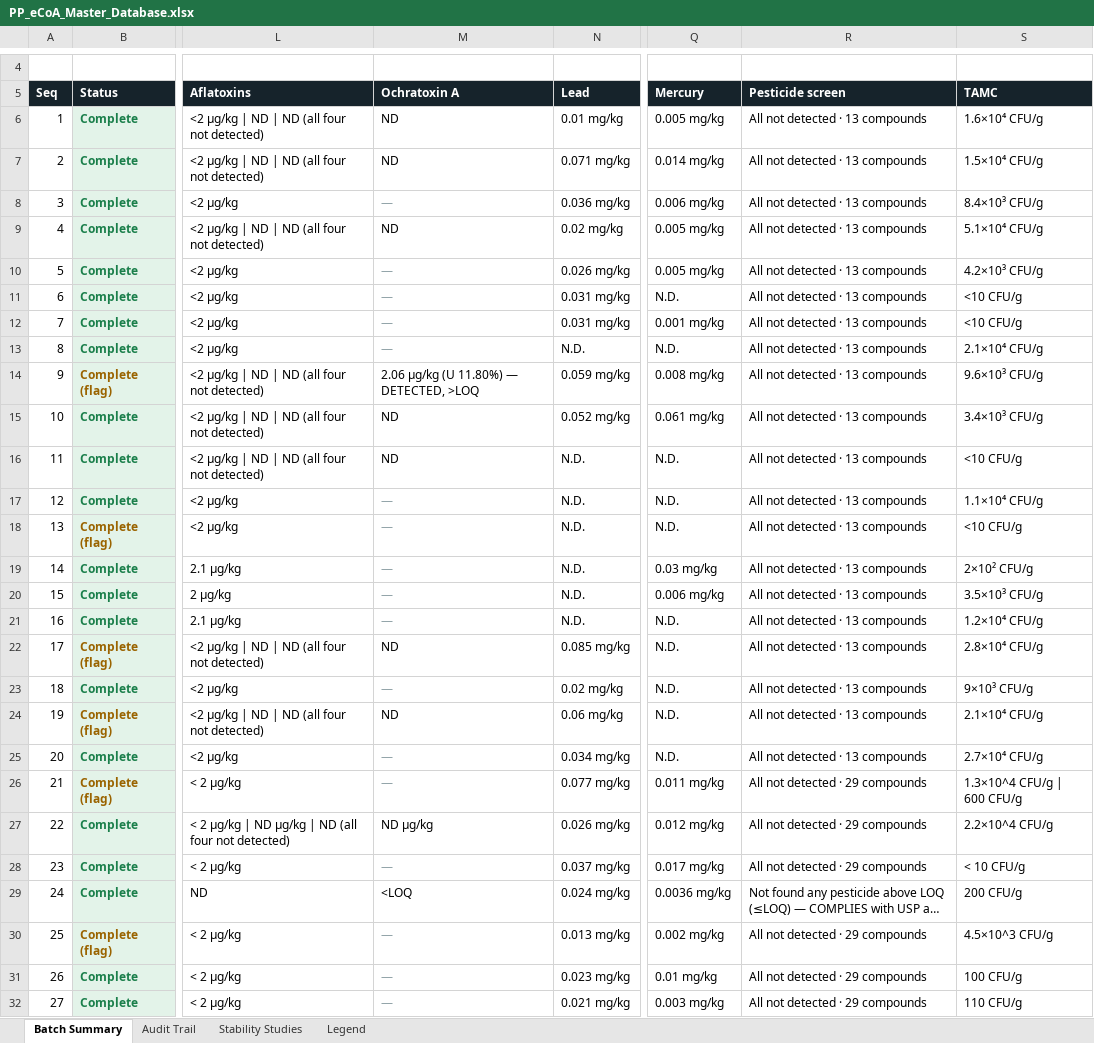
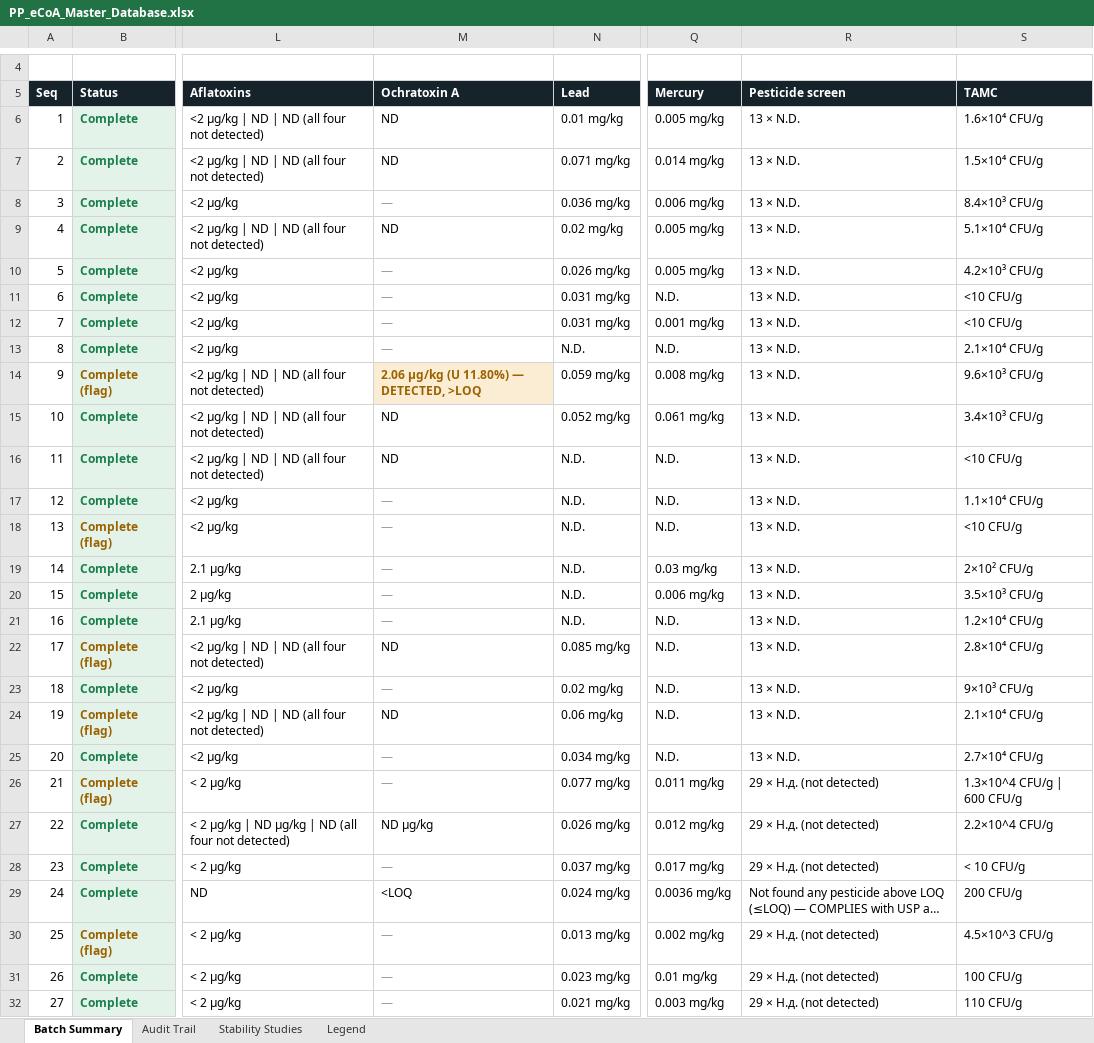
Before and after one commit to 3p4e/letta-stack, an Excel workbook: ingestion/coa_track/letta-imb-coas/exports/PP_eCoA_Master_Database.xlsx, sheet Batch Summary, drawn as a sheet; only a part is shown, gaps mark what is left out; long unchanged cells end in …; values as stored, in another font and other column widths than the file's, no borders; the diff covers the shown part only; the diff names each change by its address in the sheet, - before the commit and + after, or states it on an @@ line.

```diff
--- a/ingestion/coa_track/letta-imb-coas/exports/PP_eCoA_Master_Database.xlsx (sheet Batch Summary)
+++ b/ingestion/coa_track/letta-imb-coas/exports/PP_eCoA_Master_Database.xlsx (sheet Batch Summary)
-R6:R25 (Pesticide screen): All not detected · 13 compounds
+R6:R25 (Pesticide screen): 13 × N.D.
@@ M14 fill: none → #FAEDD4, bold: off → on, text colour: black → #9A6300 @@
-R26:R28 (Pesticide screen): All not detected · 29 compounds
+R26:R28 (Pesticide screen): 29 × Н.д. (not detected)
-R30:R32 (Pesticide screen): All not detected · 29 compounds
+R30:R32 (Pesticide screen): 29 × Н.д. (not detected)
```
Also changed, not shown: 18 edited cells elsewhere in this sheet, sheet Audit Trail, sheet Stability Studies, 4 other files.
